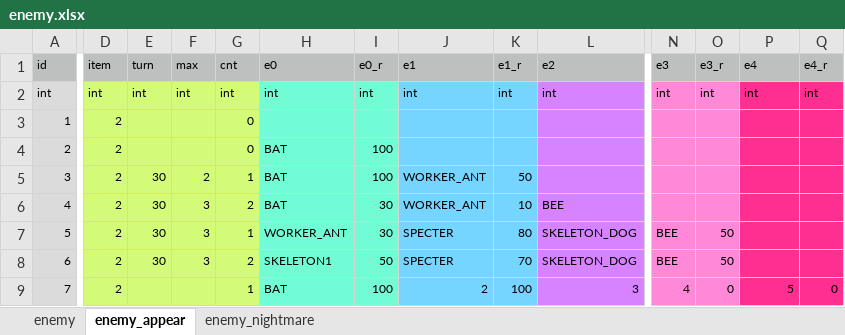
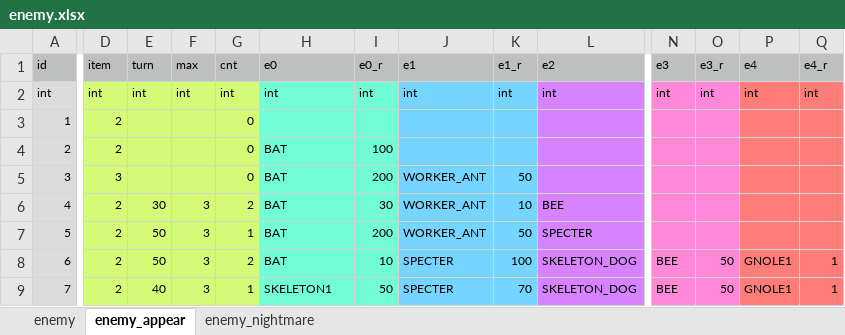
Before and after one commit to syun77/FlixelRL, an Excel workbook: docs/enemy.xlsx, sheet enemy_appear, drawn as a sheet; only a part is shown, gaps mark what is left out; values as stored, in another font and other column widths than the file's, no borders; the diff covers the shown part only; the diff names each change by its address in the sheet, - before the commit and + after, or states it on an @@ line.

```diff
--- a/docs/enemy.xlsx (sheet enemy_appear)
+++ b/docs/enemy.xlsx (sheet enemy_appear)
-P2:Q9 fill: #FF2F92
+P2:Q9 fill: #FF7D78
-D5 (item): 2
+D5 (item): 3
-E5 (turn): 30
+E5 (turn): (empty)
-F5 (max): 2
+F5 (max): (empty)
-G5 (cnt): 1
+G5 (cnt): 0
-I5 (e0_r): 100
+I5 (e0_r): 200
-E7:E8 (turn): 30
+E7:E8 (turn): 50
-H7 (e0): WORKER_ANT
+H7 (e0): BAT
-I7 (e0_r): 30
+I7 (e0_r): 200
-J7 (e1): SPECTER
+J7 (e1): WORKER_ANT
-K7 (e1_r): 80
+K7 (e1_r): 50
-L7 (e2): SKELETON_DOG
+L7 (e2): SPECTER
-N7 (e3): BEE
+N7 (e3): (empty)
-O7 (e3_r): 50
+O7 (e3_r): (empty)
-H8 (e0): SKELETON1
+H8 (e0): BAT
-I8 (e0_r): 50
+I8 (e0_r): 10
-K8 (e1_r): 70
+K8 (e1_r): 100
-P8 (e4): (empty)
+P8 (e4): GNOLE1
-Q8 (e4_r): (empty)
+Q8 (e4_r): 1
-E9 (turn): (empty)
+E9 (turn): 40
-F9 (max): (empty)
+F9 (max): 3
-H9 (e0): BAT
+H9 (e0): SKELETON1
-I9 (e0_r): 100
+I9 (e0_r): 50
-J9 (e1): 2
+J9 (e1): SPECTER
-K9 (e1_r): 100
+K9 (e1_r): 70
-L9 (e2): 3
+L9 (e2): SKELETON_DOG
-N9 (e3): 4
+N9 (e3): BEE
-O9 (e3_r): 0
+O9 (e3_r): 50
-P9 (e4): 5
+P9 (e4): GNOLE1
-Q9 (e4_r): 0
+Q9 (e4_r): 1
```
Also changed, not shown: 49 edited cells and cell formats elsewhere in this sheet, sheet enemy, sheet enemy_nightmare, docs/item.xlsx, docs/player.xlsx, 18 other files.
